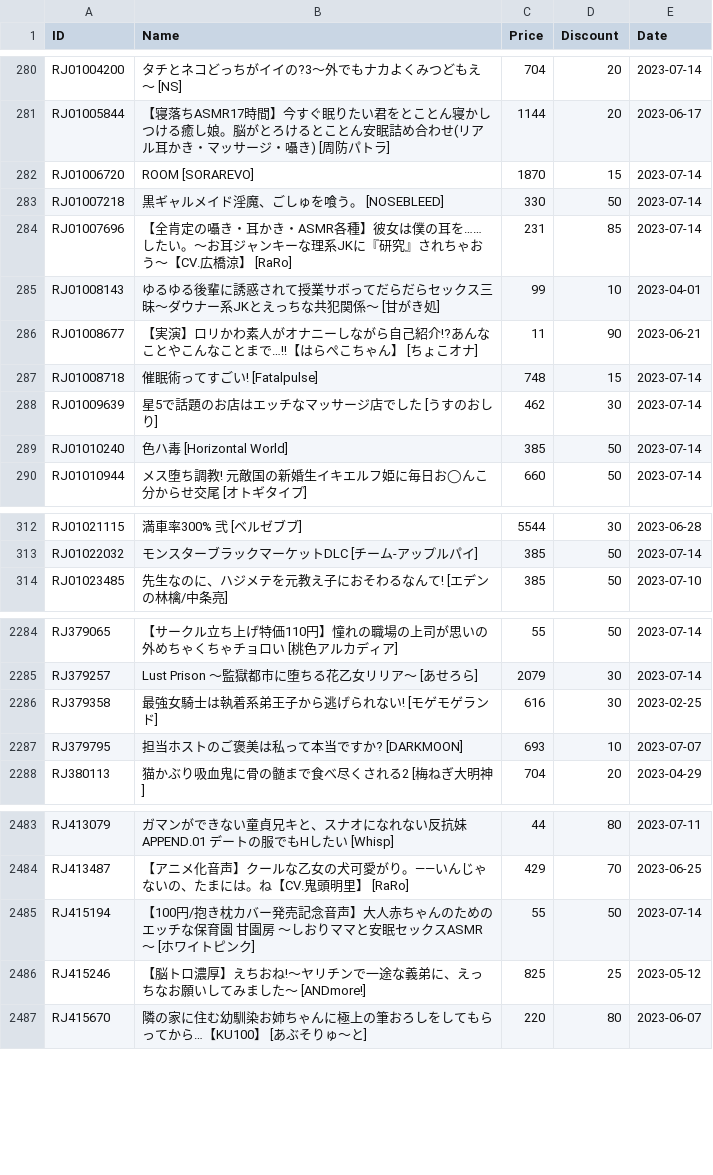
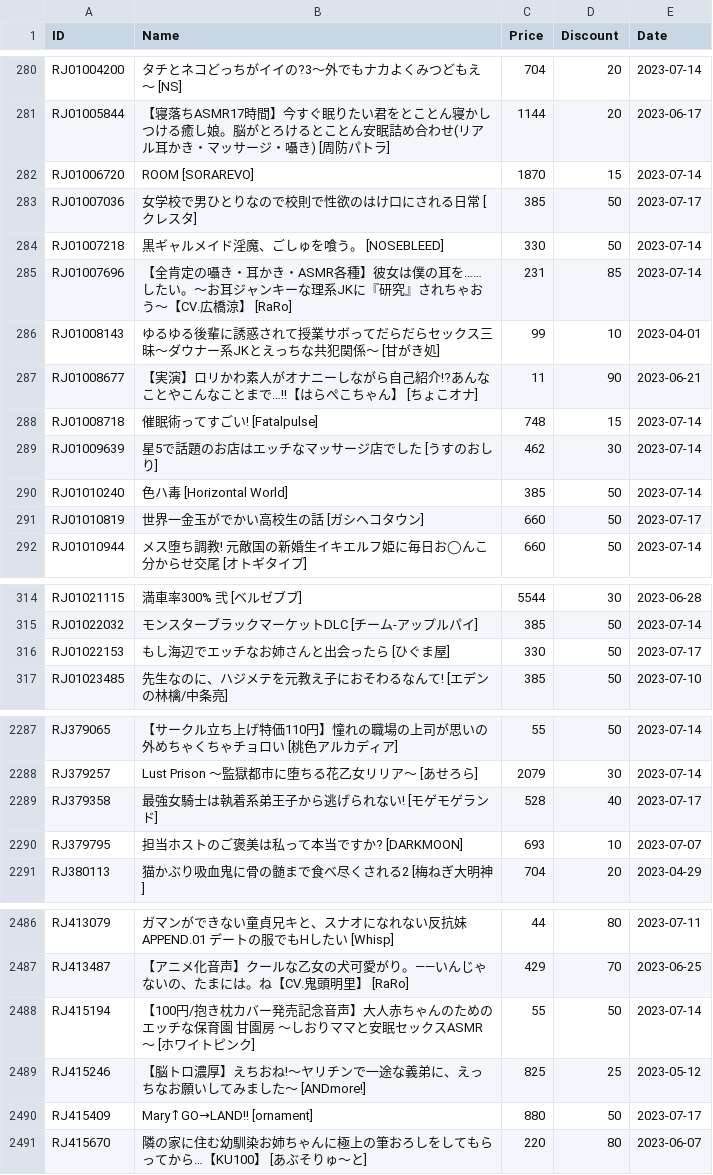
Before and after one commit to imba-tjd/DLWatcher, a CSV file: data.csv, drawn as a sheet; only a part is shown, gaps mark what is left out; the diff covers the shown part only.

```diff
--- a/data.csv
+++ b/data.csv
@@ -282,2 +282,3 @@ RJ01005844,【寝落ちASMR17時間】今すぐ眠りたい君をとことん寝
 RJ01006720,ROOM [SORAREVO],1870,15,2023-07-14
+RJ01007036,女学校で男ひとりなので校則で性欲のはけ口にされる日常 [クレスタ],385,50,2023-07-17
 RJ01007218,黒ギャルメイド淫魔、ごしゅを喰う。 [NOSEBLEED],330,50,2023-07-14
@@ -289,2 +290,3 @@ RJ01009639,星5で話題のお店はエッチなマッサージ店でした [う
 RJ01010240,色ハ毒 [Horizontal World],385,50,2023-07-14
+RJ01010819,世界一金玉がでかい高校生の話 [ガシヘコタウン],660,50,2023-07-17
 RJ01010944,メス堕ち調教! 元敵国の新婚生イキエルフ姫に毎日お◯んこ分からせ交尾 [オトギタイプ],660,50,2023-07-14
@@ -313,2 +315,3 @@ RJ01021115,満車率300% 弐 [ベルゼブブ],5544,30,2023-06-28
 RJ01022032,モンスターブラックマーケットDLC [チーム-アップルパイ],385,50,2023-07-14
+RJ01022153,もし海辺でエッチなお姉さんと出会ったら [ひぐま屋],330,50,2023-07-17
 RJ01023485,先生なのに、ハジメテを元教え子におそわるなんて! [エデンの林檎/中条亮],385,50,2023-07-10
@@ -2285,3 +2288,3 @@ RJ379065,【サークル立ち上げ特価110円】憧れの職場の上司が
 RJ379257,Lust Prison ～監獄都市に堕ちる花乙女リリア～ [あせろら],2079,30,2023-07-14
-RJ379358,最強女騎士は執着系弟王子から逃げられない! [モゲモゲランド],616,30,2023-02-25
+RJ379358,最強女騎士は執着系弟王子から逃げられない! [モゲモゲランド],528,40,2023-07-17
 RJ379795,担当ホストのご褒美は私って本当ですか? [DARKMOON],693,10,2023-07-07
@@ -2486,2 +2489,3 @@ RJ415194,【100円/抱き枕カバー発売記念音声】大人赤ちゃんの
 RJ415246,【脳トロ濃厚】えちおね!〜ヤリチンで一途な義弟に、えっちなお願いしてみました〜 [ANDmore!],825,25,2023-05-12
+RJ415409,Mary↑GO→LAND!! [ornament],880,50,2023-07-17
 RJ415670,隣の家に住む幼馴染お姉ちゃんに極上の筆おろしをしてもらってから…【KU100】 [あぶそりゅ～と],220,80,2023-06-07
```
Also changed, not shown: 19 edited cells elsewhere in this file, 1 other file.
